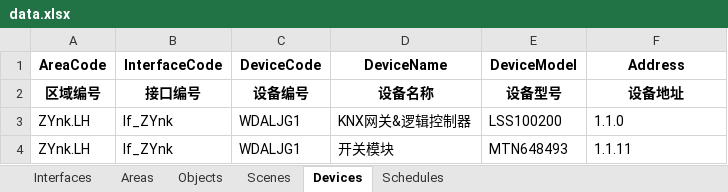
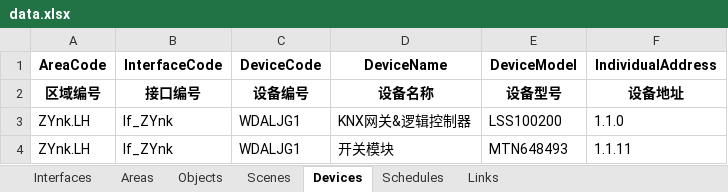
Before and after one commit to OuroborosSoftwareFoundation/BedivereKnx, an Excel workbook: BedivereKnxClient/data.xlsx, sheet Devices, drawn as a sheet; only a part is shown; values as stored, in another font and other column widths than the file's, no borders; the diff names each change by its address in the sheet, - before the commit and + after, or states it on an @@ line.

```diff
--- a/BedivereKnxClient/data.xlsx (sheet Devices)
+++ b/BedivereKnxClient/data.xlsx (sheet Devices)
+sheet tab: Links
-F1: Address
+F1: IndividualAddress
```
Also changed, not shown: sheet Objects, sheet Interfaces, 19 other files.
